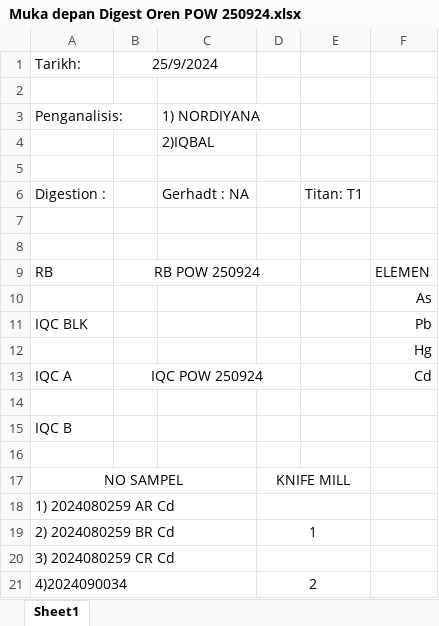
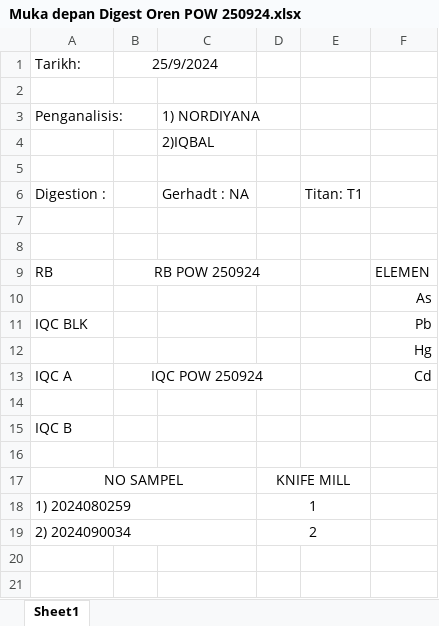
Before and after one commit to syarief02/pcoffjo, an Excel workbook: Documents/DIYANA/DIGESTION/MUKA DEPAN OREN/Muka depan Digest Oren POW 250924.xlsx, sheet Sheet1, drawn as a sheet; values as stored, in another font and other column widths than the file's, no borders; charts and pictures not drawn; removed rows and columns are numbered as before the commit, all else as after; the diff names each change by its address in the sheet, - before the commit and + after, or states it on an @@ line.

```diff
--- a/Documents/DIYANA/DIGESTION/MUKA DEPAN OREN/Muka depan Digest Oren POW 250924.xlsx (sheet Sheet1)
+++ b/Documents/DIYANA/DIGESTION/MUKA DEPAN OREN/Muka depan Digest Oren POW 250924.xlsx (sheet Sheet1)
-row 18: 1) 2024080259 AR Cd
-A18: 2) 2024080259 BR Cd
+A18: 1) 2024080259
-row 20: 3) 2024080259 CR Cd
-A19: 4)2024090034
+A19: 2) 2024090034
```
Also changed, not shown: charts or pictures, Documents/DIYANA/ICPMS/COVER/POW 250924.xlsx, Documents/DIYANA/ICPMS/RESULT/POW 250924.xlsm, 4 other files.
